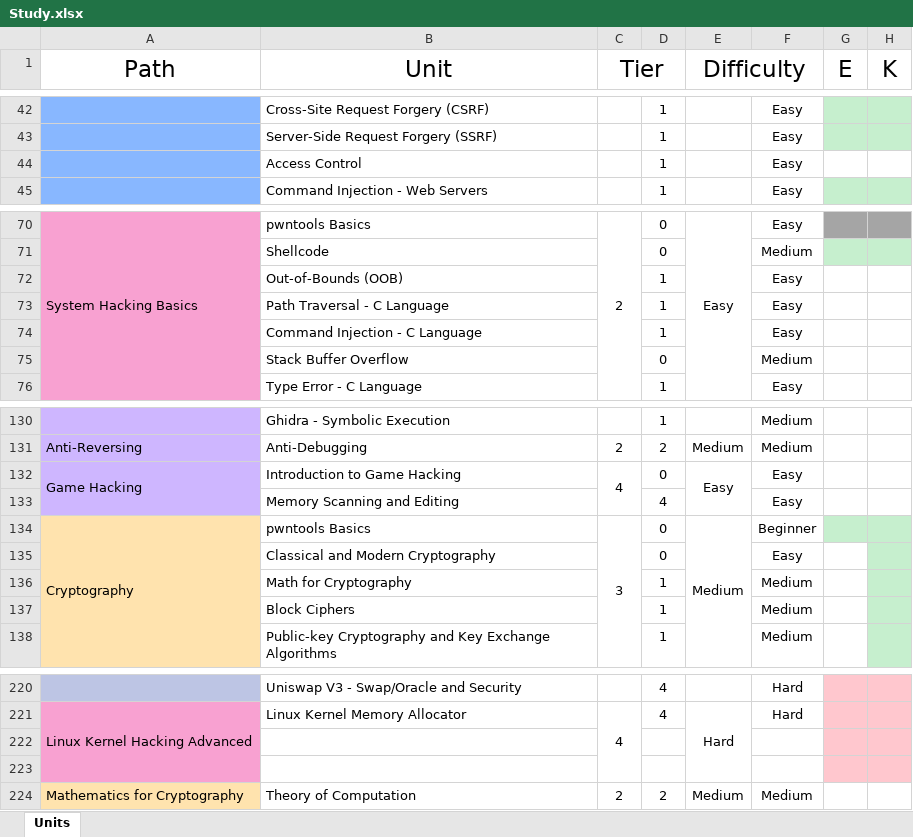
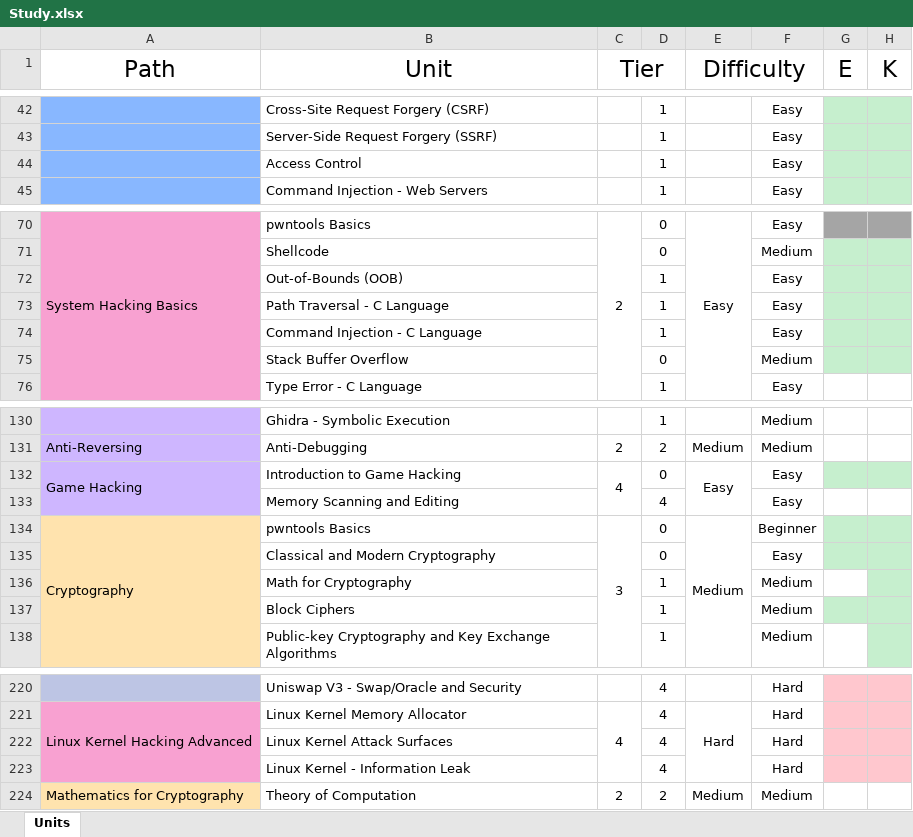
Before and after one commit to yuna-suho/DH_Main, an Excel workbook: Study.xlsx, sheet Units, drawn as a sheet; only a part is shown, gaps mark what is left out; values as stored, in another font and other column widths than the file's, no borders; the diff names each change by its address in the sheet, - before the commit and + after, or states it on an @@ line.

Commit message:
Update Study.xlsx

```diff
--- a/Study.xlsx (sheet Units)
+++ b/Study.xlsx (sheet Units)
-G44:H44 fill: none
+G44:H44 fill: #C6EFCE
-G72:H75 fill: none
+G72:H75 fill: #C6EFCE
-G132:H132 fill: none
+G132:H132 fill: #C6EFCE
-G135 fill: none
+G135 fill: #C6EFCE
-G137 fill: none
+G137 fill: #C6EFCE
-row 222: (empty)
+row 222:  | Linux Kernel Attack Surfaces |  | 4 |  | Hard
-row 223: (empty)
+row 223:  | Linux Kernel - Information Leak |  | 4 |  | Hard
```
